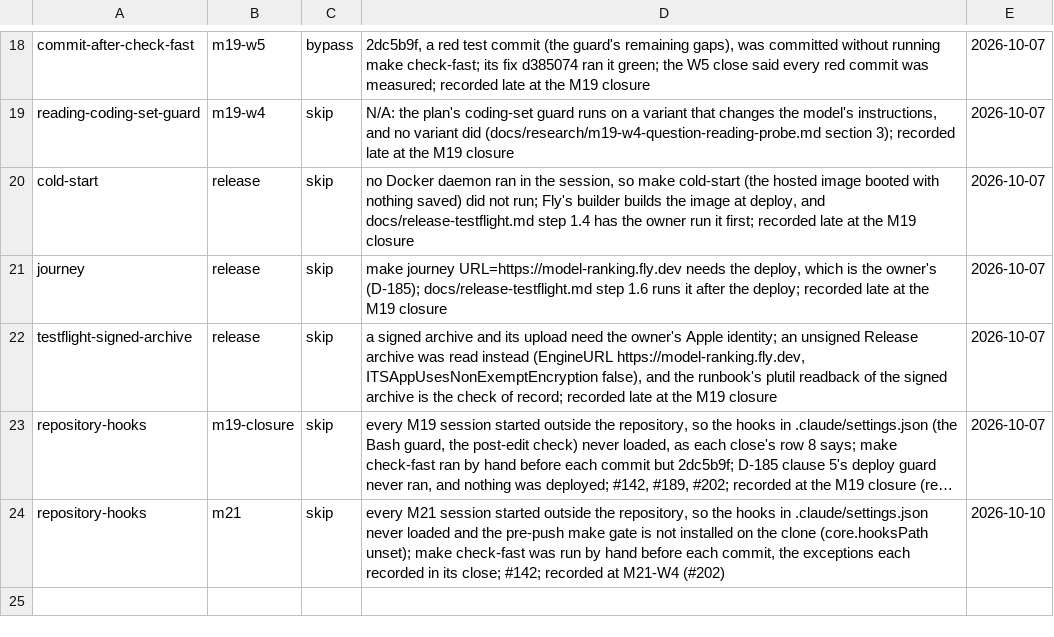
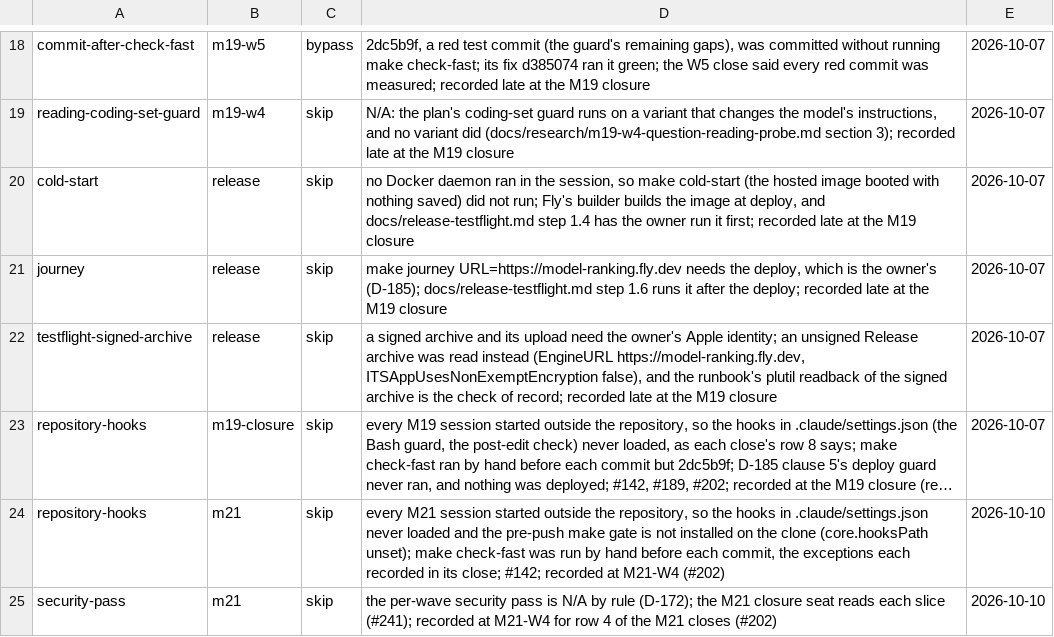
Before and after one commit to umutcanapaydin/Model_Ranking, a CSV file: docs/control-events.csv, drawn as a sheet; only a part is shown, gaps mark what is left out; long unchanged cells end in …; the diff names each change by its address in the sheet, - before the commit and + after, or states it on an @@ line.

Commit message:
fix: the close's range ends at the close, #201 and A1 read every spelling, row 8's field and N/A rows reach the ledger, and the watchdog stops the whole tree -- M21-W4 round-2 review M4 to M8 (D-192)
- M4: a range must end at HEAD, pinned to the commit that adds the close; an end the author names is
  refused before any skip, and merged asks about the close's own commit.
- M5: #201 finds an ADR's first commit by -G on ## D-n, ## D-n: and a bare ## D-n, and an added ADR with
  none found is a problem; A1 reads the Amends field in any case; D-138 gains D-160's pointer.
- M6: the session field is read from row 8's evidence cell only, both answers refused; N/A rows count;
  the label is read as gates SKIPPED :, **SKIPPED**: and SKIPPED --. The M21 closes' row 4 (the per-wave
  security pass, N/A by D-172) gets its ledger row, security-pass,m21.
- M7: scripts/watchdog.py lists the command's descendants (pgrep -P and getpgid, since the setuid ps is
  refused inside the offline profile), sends SIGINT to each of their process groups, waits 3 s, then
  SIGKILL; it handles SIGINT and SIGTERM itself. Measured on a scratch package whose test sleeps 75 s:
  past a 12 s limit, exit 124 and no xctest left; SIGINT to the watchdog, exit 130 and no xctest left.
  The test file reads its pid file with an encoding.
- M8: the stacked-base, recorded-merge-base, WAIVED and grandchild tests (26b6510) each fail on the
  fault the review planted.
- D-192 clauses 1, 2, 3 and 5 and its consequence, and G-7, say so; G-7 lists what the guard does not
  hold by class. The real closes still pass (67).

GP-Agent: claude-code/local-lane
GP-Task: M21-W4

```diff
--- a/docs/control-events.csv
+++ b/docs/control-events.csv
+row 25: security-pass | m21 | skip | the per-wave security pass is N/A by rule (D-172); the M21 closure seat reads each slice (#241); recorded at M21-W4 for row 4 of the M21 closes (#202) | 2026-10-10
```
Also changed, not shown: 6 other files.
